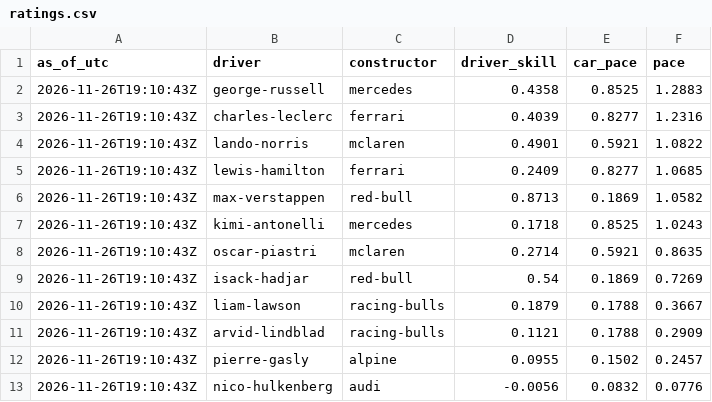
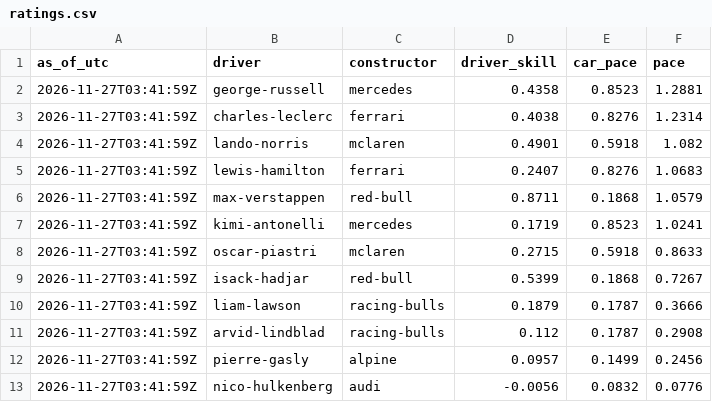
Before and after one commit to smith9810/F1-Predictor, a CSV file: out/dashboard/ratings.csv, drawn as a sheet; only a part is shown; the diff covers the shown part only.

```diff
--- a/out/dashboard/ratings.csv
+++ b/out/dashboard/ratings.csv
@@ -1,13 +1,13 @@
 as_of_utc,driver,constructor,driver_skill,car_pace,pace
-2026-11-26T19:10:43Z,george-russell,mercedes,0.4358,0.8525,1.2883
-2026-11-26T19:10:43Z,charles-leclerc,ferrari,0.4039,0.8277,1.2316
-2026-11-26T19:10:43Z,lando-norris,mclaren,0.4901,0.5921,1.0822
-2026-11-26T19:10:43Z,lewis-hamilton,ferrari,0.2409,0.8277,1.0685
-2026-11-26T19:10:43Z,max-verstappen,red-bull,0.8713,0.1869,1.0582
-2026-11-26T19:10:43Z,kimi-antonelli,mercedes,0.1718,0.8525,1.0243
-2026-11-26T19:10:43Z,oscar-piastri,mclaren,0.2714,0.5921,0.8635
-2026-11-26T19:10:43Z,isack-hadjar,red-bull,0.54,0.1869,0.7269
-2026-11-26T19:10:43Z,liam-lawson,racing-bulls,0.1879,0.1788,0.3667
-2026-11-26T19:10:43Z,arvid-lindblad,racing-bulls,0.1121,0.1788,0.2909
-2026-11-26T19:10:43Z,pierre-gasly,alpine,0.0955,0.1502,0.2457
-2026-11-26T19:10:43Z,nico-hulkenberg,audi,-0.0056,0.0832,0.0776
+2026-11-27T03:41:59Z,george-russell,mercedes,0.4358,0.8523,1.2881
+2026-11-27T03:41:59Z,charles-leclerc,ferrari,0.4038,0.8276,1.2314
+2026-11-27T03:41:59Z,lando-norris,mclaren,0.4901,0.5918,1.082
+2026-11-27T03:41:59Z,lewis-hamilton,ferrari,0.2407,0.8276,1.0683
+2026-11-27T03:41:59Z,max-verstappen,red-bull,0.8711,0.1868,1.0579
+2026-11-27T03:41:59Z,kimi-antonelli,mercedes,0.1719,0.8523,1.0241
+2026-11-27T03:41:59Z,oscar-piastri,mclaren,0.2715,0.5918,0.8633
+2026-11-27T03:41:59Z,isack-hadjar,red-bull,0.5399,0.1868,0.7267
+2026-11-27T03:41:59Z,liam-lawson,racing-bulls,0.1879,0.1787,0.3666
+2026-11-27T03:41:59Z,arvid-lindblad,racing-bulls,0.112,0.1787,0.2908
+2026-11-27T03:41:59Z,pierre-gasly,alpine,0.0957,0.1499,0.2456
+2026-11-27T03:41:59Z,nico-hulkenberg,audi,-0.0056,0.0832,0.0776
```
Also changed, not shown: 33 edited cells elsewhere in this file, logs/runs.csv, out/dashboard/next_race.csv.
